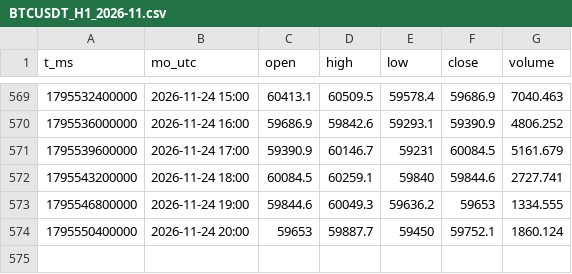
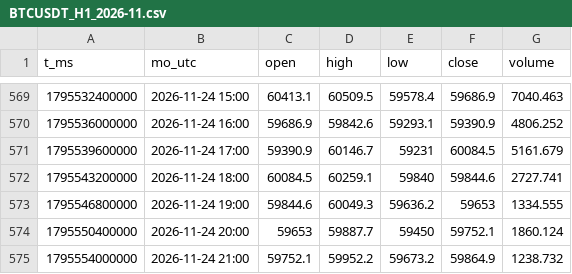
Before and after one commit to moontcm2/moon-nen, a CSV file: nen/H1/BTCUSDT_H1_2026-11.csv, drawn as a sheet; only a part is shown, gaps mark what is left out.

```diff
--- a/nen/H1/BTCUSDT_H1_2026-11.csv
+++ b/nen/H1/BTCUSDT_H1_2026-11.csv
@@ -574 +574,2 @@ t_ms,mo_utc,open,high,low,close,volume
 1795550400000,2026-11-24 20:00,59653,59887.7,59450,59752.1,1860.124
+1795554000000,2026-11-24 21:00,59752.1,59952.2,59673.2,59864.9,1238.732
```
Also changed, not shown: 1 other file.
